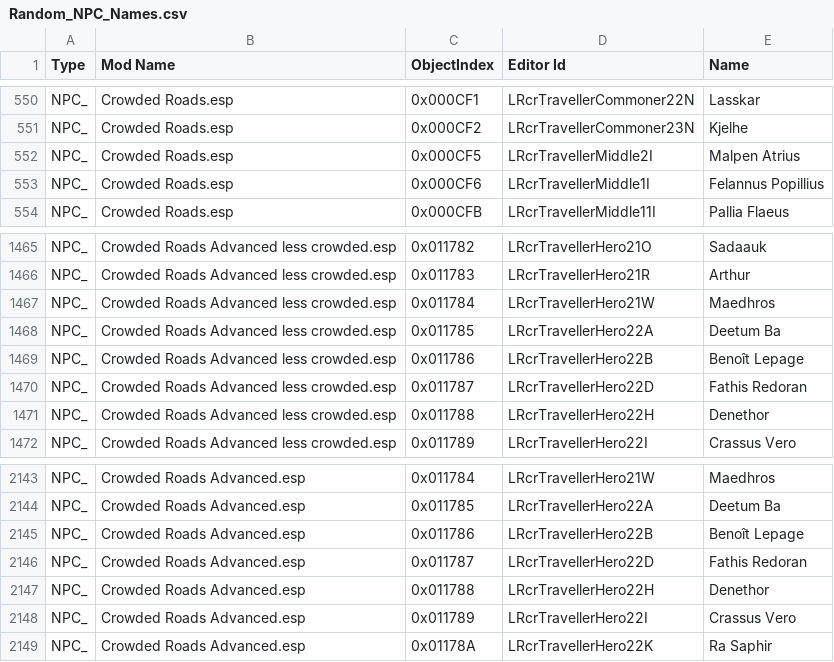
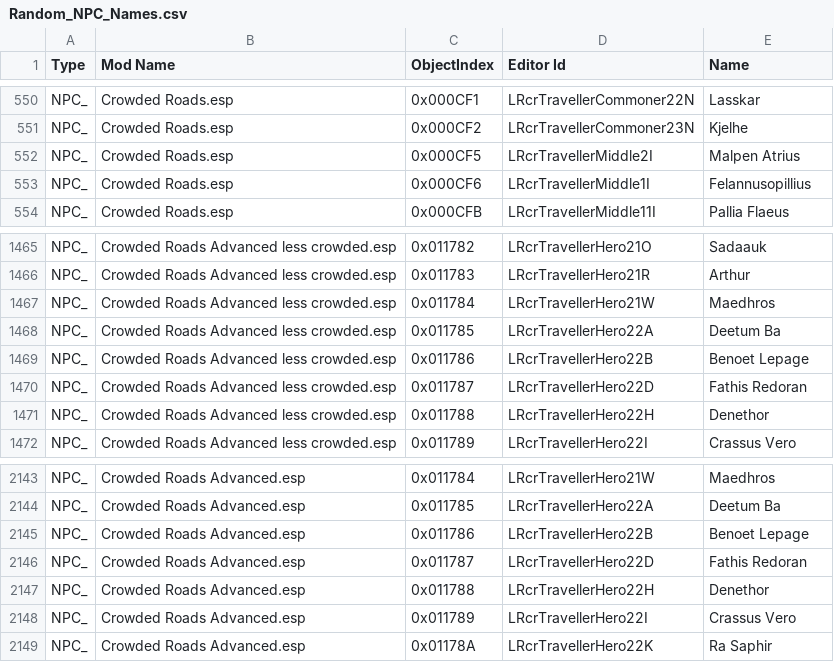
Before and after one commit to wrye-bash/dev-tools, a CSV file: Data/Bash Patches/Random_NPC_Names.csv, drawn as a sheet; only a part is shown, gaps mark what is left out; the diff names each change by its address in the sheet, - before the commit and + after, or states it on an @@ line.

Commit message:
unicode fixes for Random_NPC_Alternate_Names.csv and Random_NPC_Names.csv - they had odd characters in there for some reason
git-svn-id: svn://svn.code.sf.net/p/oblivionworks/code/Programs/Wrye%20Bash@2120 c80116c5-1073-4541-b2a9-63b9fd661f84

```diff
--- a/Data/Bash Patches/Random_NPC_Names.csv
+++ b/Data/Bash Patches/Random_NPC_Names.csv
-E553 (Name): Felannus Popillius
+E553 (Name): Felannusopillius
-E1469 (Name): Benoît Lepage
+E1469 (Name): Benoet Lepage
-E2145 (Name): Benoît Lepage
+E2145 (Name): Benoet Lepage
```
Also changed, not shown: Data/Bash Patches/Random_NPC_Alternate_Names.csv.
